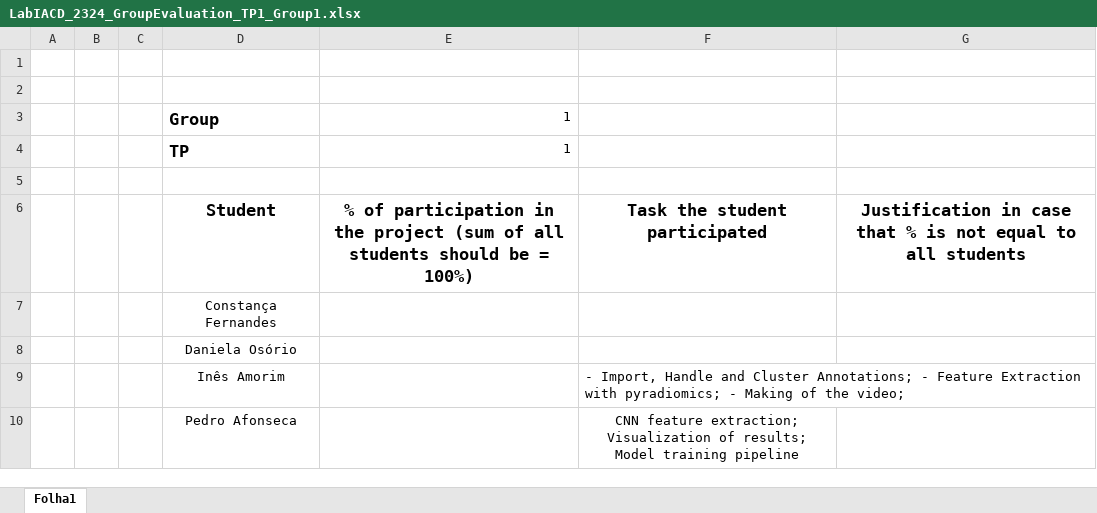
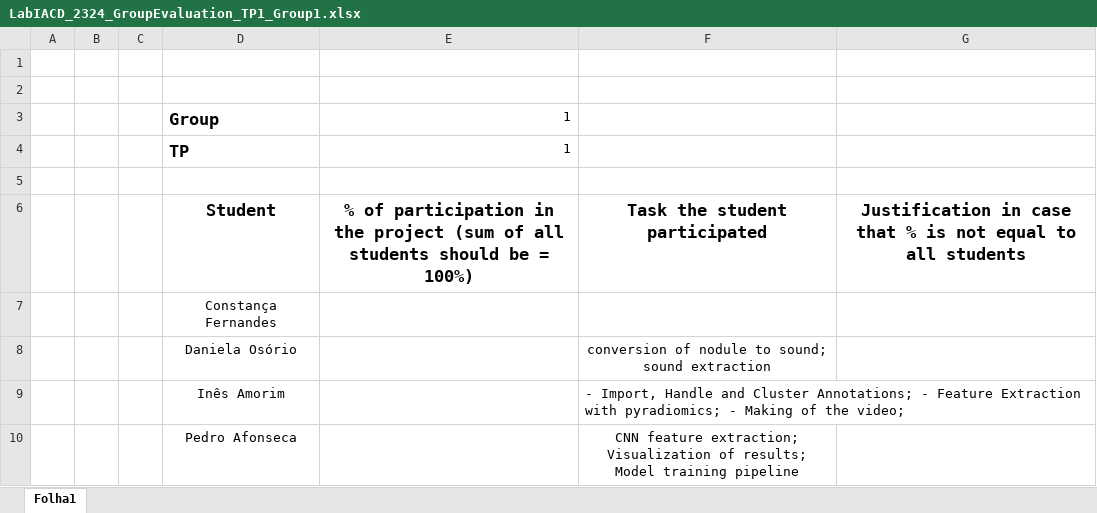
Before and after one commit to inesamorim/lung-cancer-classification, an Excel workbook: LabIACD_2324_GroupEvaluation_TP1_Group1.xlsx, sheet Folha1, drawn as a sheet; values as stored, in another font and other column widths than the file's, no borders; the diff names each change by its address in the sheet, - before the commit and + after, or states it on an @@ line.

```diff
--- a/LabIACD_2324_GroupEvaluation_TP1_Group1.xlsx (sheet Folha1)
+++ b/LabIACD_2324_GroupEvaluation_TP1_Group1.xlsx (sheet Folha1)
-F8: (empty)
+F8: conversion of nodule to sound; sound extraction
```
Also changed, not shown: 1 other file.
